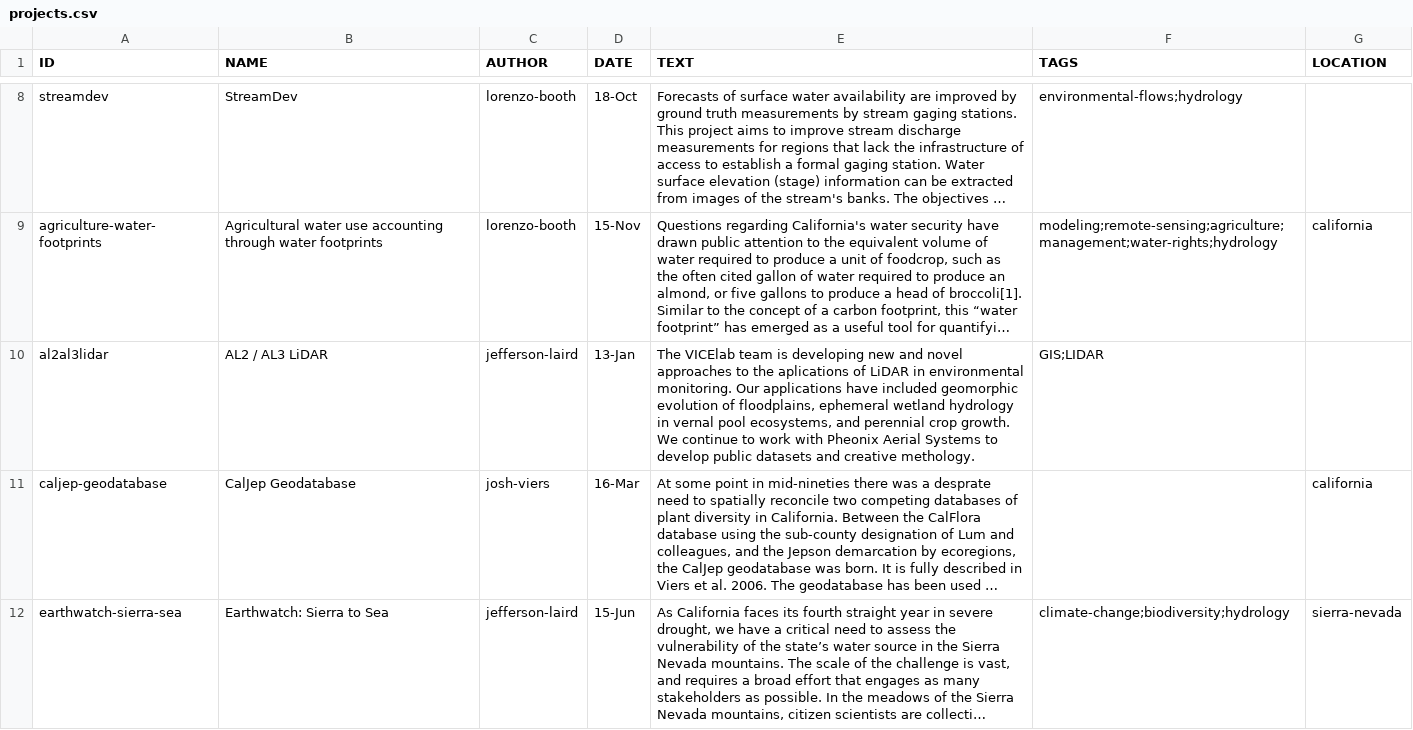
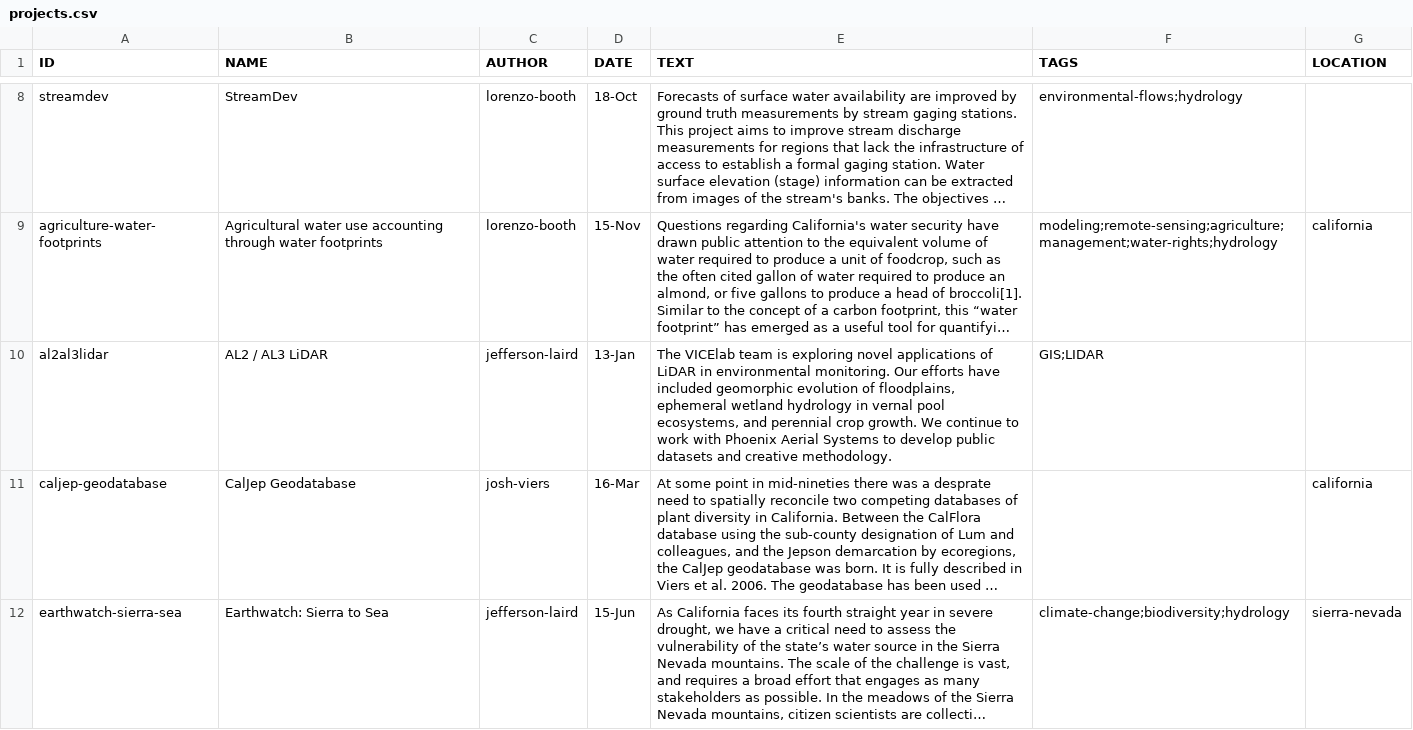
Before and after one commit to vicelab/vicelab.github.io, a CSV file: projects.csv, drawn as a sheet; only a part is shown, gaps mark what is left out; long unchanged cells end in …; the diff names each change by its address in the sheet, - before the commit and + after, or states it on an @@ line.

Commit message:
spelling

```diff
--- a/projects.csv
+++ b/projects.csv
-E10 (TEXT): …team is developing new and novel approaches to the aplications of LiDAR in environmental monitoring. Our applications have included geomorphic evolution of floodplains, ephemeral wetland hydrology in vernal pool ecosystems, and perennial crop growth. We continue to work with Pheonix Aerial Systems to develop public datasets and creative methology.
+E10 (TEXT): …team is exploring novel applications of LiDAR in environmental monitoring. Our efforts have included geomorphic evolution of floodplains, ephemeral wetland hydrology in vernal pool ecosystems, and perennial crop growth. We continue to work with Phoenix Aerial Systems to develop public datasets and creative methodology.
```
